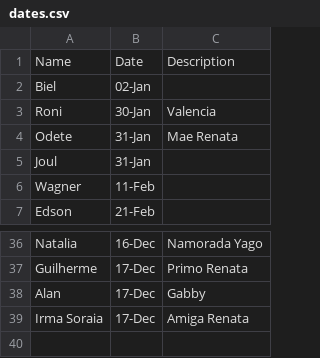
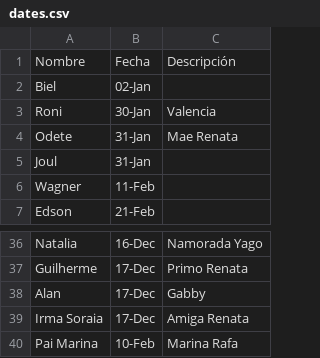
Before and after one commit to guhenning/date_reminder_widget, a CSV file: dates.csv, drawn as a sheet; only a part is shown, gaps mark what is left out.

```diff
--- a/dates.csv
+++ b/dates.csv
@@ -1,2 +1,2 @@
-Name,Date,Description
+Nombre,Fecha,Descripción
 Biel,02-Jan,
@@ -39 +39,2 @@ Alan,17-Dec,Gabby
 Irma Soraia,17-Dec,Amiga Renata
+Pai Marina,10-Feb,Marina Rafa
```
Also changed, not shown: 10 other files.
